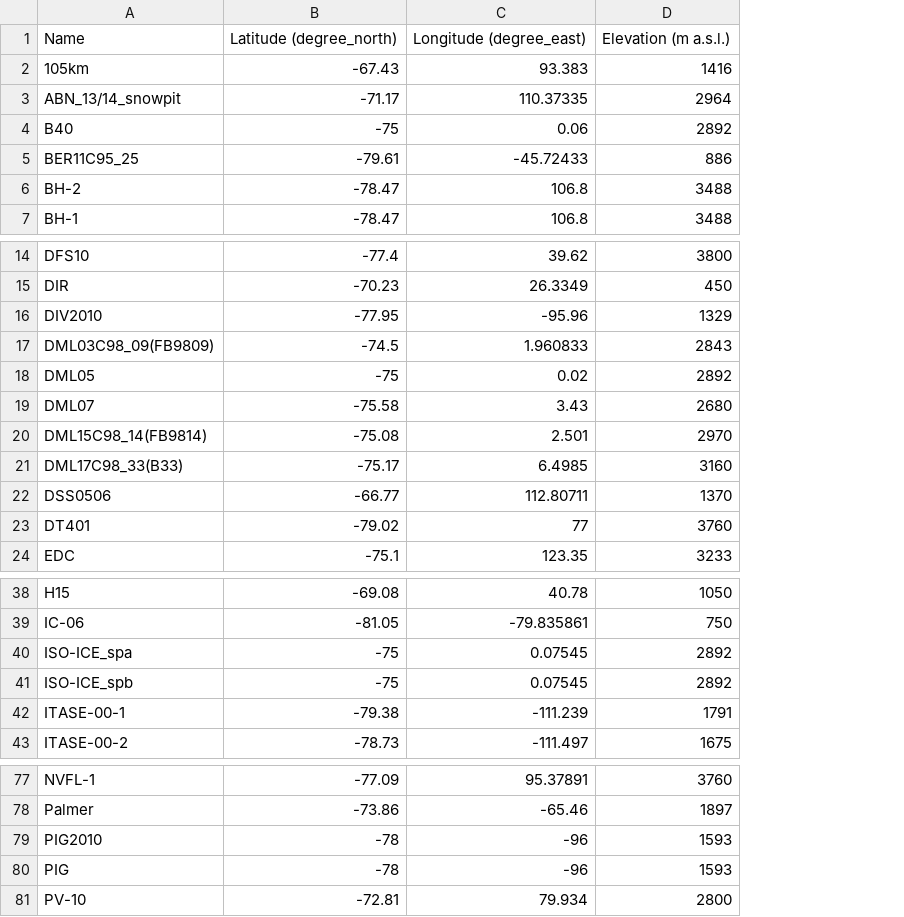
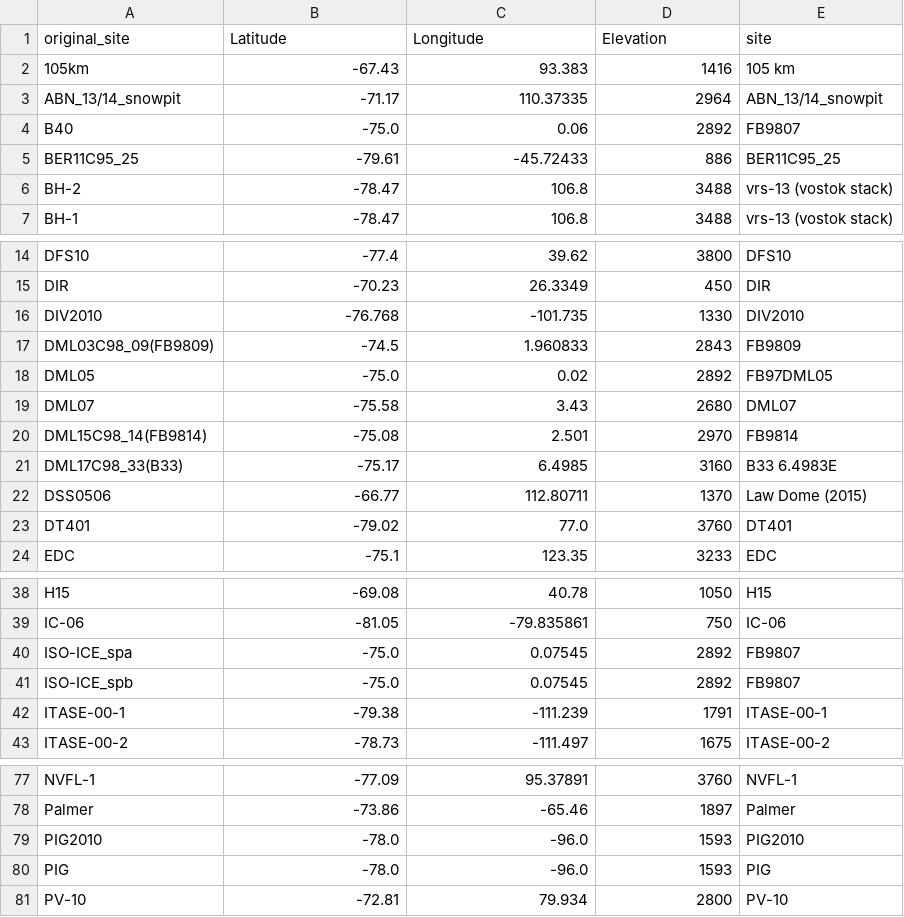
Before and after one commit to jessica-looo/sempo-copy0707, a CSV file: dataset/icecore/chem/data_sources_chem.csv, drawn as a sheet; only a part is shown, gaps mark what is left out; removed rows and columns are numbered as before the commit, all else as after; the diff covers the shown part only; the diff names each change by its address in the sheet, - before the commit and + after, or states it on an @@ line.

```diff
--- a/dataset/icecore/chem/data_sources_chem.csv
+++ b/dataset/icecore/chem/data_sources_chem.csv
+column E, rows 2-7: 105 km | ABN_13/14_snowpit | FB9807 | BER11C95_25 | vrs-13 (vostok stack) | vrs-13 (vostok stack); rows 14-24: DFS10 | DIR | DIV2010 | FB9809 | FB97DML05 | DML07 | FB9814 | B33 6.4983E | Law Dome (2015) | DT401 | EDC; rows 38-43: H15 | IC-06 | FB9807 | FB9807 | ITASE-00-1 | ITASE-00-2; rows 77-81: NVFL-1 | Palmer | PIG2010 | PIG | PV-10
-row 1: Name | Latitude (degree_north) | Longitude (degree_east) | Elevation (m a.s.l.)
+row 1: original_site | Latitude | Longitude | Elevation | site
-B4: -75
+B4: -75.0
-B16: -77.95
+B16: -76.768
-C16: -95.96
+C16: -101.735
-D16: 1329
+D16: 1330
-B18: -75
+B18: -75.0
-C23: 77
+C23: 77.0
-B40:B41: -75
+B40:B41: -75.0
-B79:B80: -78
+B79:B80: -78.0
-C79:C80: -96
+C79:C80: -96.0
```
Also changed, not shown: 8 edited cells elsewhere in this file, dataset/icecore/chem/chem.csv, dataset/icecore/chem/merged_chem.csv, 11 other files.
